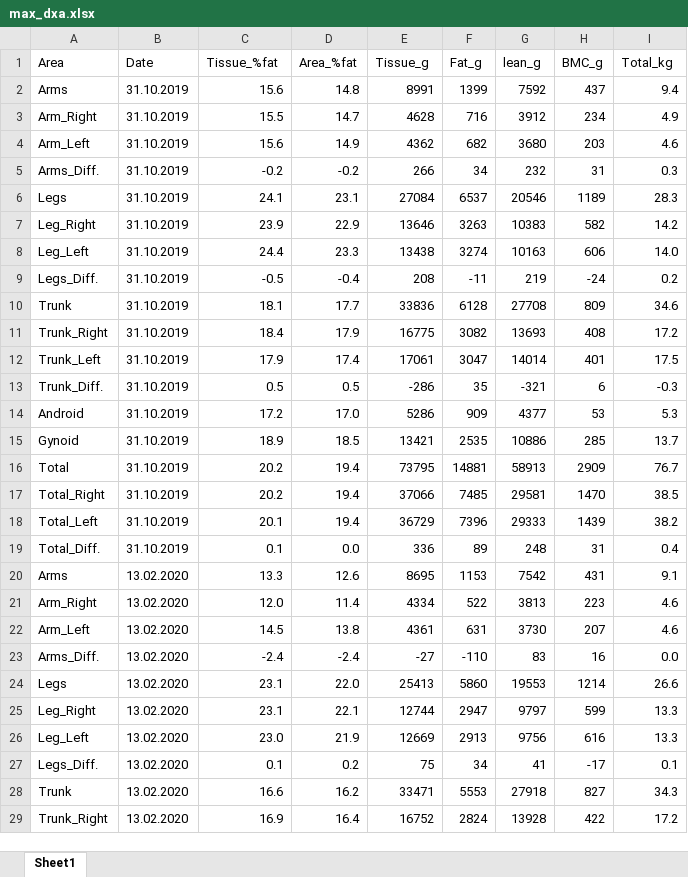
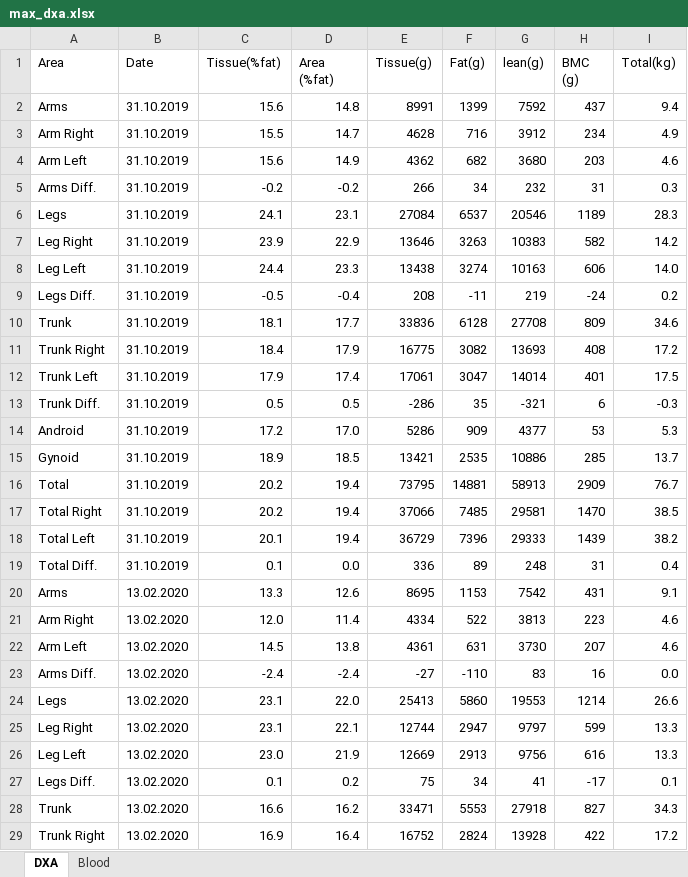
Before and after one commit to maxull/STA400, an Excel workbook: data/max_dxa.xlsx, sheet DXA, drawn as a sheet; only a part is shown; values as stored, in another font and other column widths than the file's, no borders; ↵ is a line break in a cell; the diff covers the shown part only; the diff names each change by its address in the sheet, - before the commit and + after, or states it on an @@ line.

```diff
--- a/data/max_dxa.xlsx (sheet DXA)
+++ b/data/max_dxa.xlsx (sheet DXA)
-sheet tab: Sheet1
+sheet tab: DXA
+sheet tab: Blood
-C1: Tissue_%fat
+C1: Tissue(%fat)
-D1: Area_%fat
+D1: Area ↵ (%fat)
-E1: Tissue_g
+E1: Tissue(g)
-F1: Fat_g
+F1: Fat(g)
-G1: lean_g
+G1: lean(g)
-H1: BMC_g
+H1: BMC ↵ (g)
-I1: Total_kg
+I1: Total(kg)
-A3 (Area): Arm_Right
+A3 (Area): Arm Right
-A4 (Area): Arm_Left
+A4 (Area): Arm Left
-A5 (Area): Arms_Diff.
+A5 (Area): Arms Diff.
-A7 (Area): Leg_Right
+A7 (Area): Leg Right
-A8 (Area): Leg_Left
+A8 (Area): Leg Left
-A9 (Area): Legs_Diff.
+A9 (Area): Legs Diff.
-A11 (Area): Trunk_Right
+A11 (Area): Trunk Right
-A12 (Area): Trunk_Left
+A12 (Area): Trunk Left
-A13 (Area): Trunk_Diff.
+A13 (Area): Trunk Diff.
-A17 (Area): Total_Right
+A17 (Area): Total Right
-A18 (Area): Total_Left
+A18 (Area): Total Left
-A19 (Area): Total_Diff.
+A19 (Area): Total Diff.
-A21 (Area): Arm_Right
+A21 (Area): Arm Right
-A22 (Area): Arm_Left
+A22 (Area): Arm Left
-A23 (Area): Arms_Diff.
+A23 (Area): Arms Diff.
-A25 (Area): Leg_Right
+A25 (Area): Leg Right
-A26 (Area): Leg_Left
+A26 (Area): Leg Left
-A27 (Area): Legs_Diff.
+A27 (Area): Legs Diff.
-A29 (Area): Trunk_Right
+A29 (Area): Trunk Right
```
Also changed, not shown: 18 added rows and 41 edited cells elsewhere in this sheet, 2 other files.
